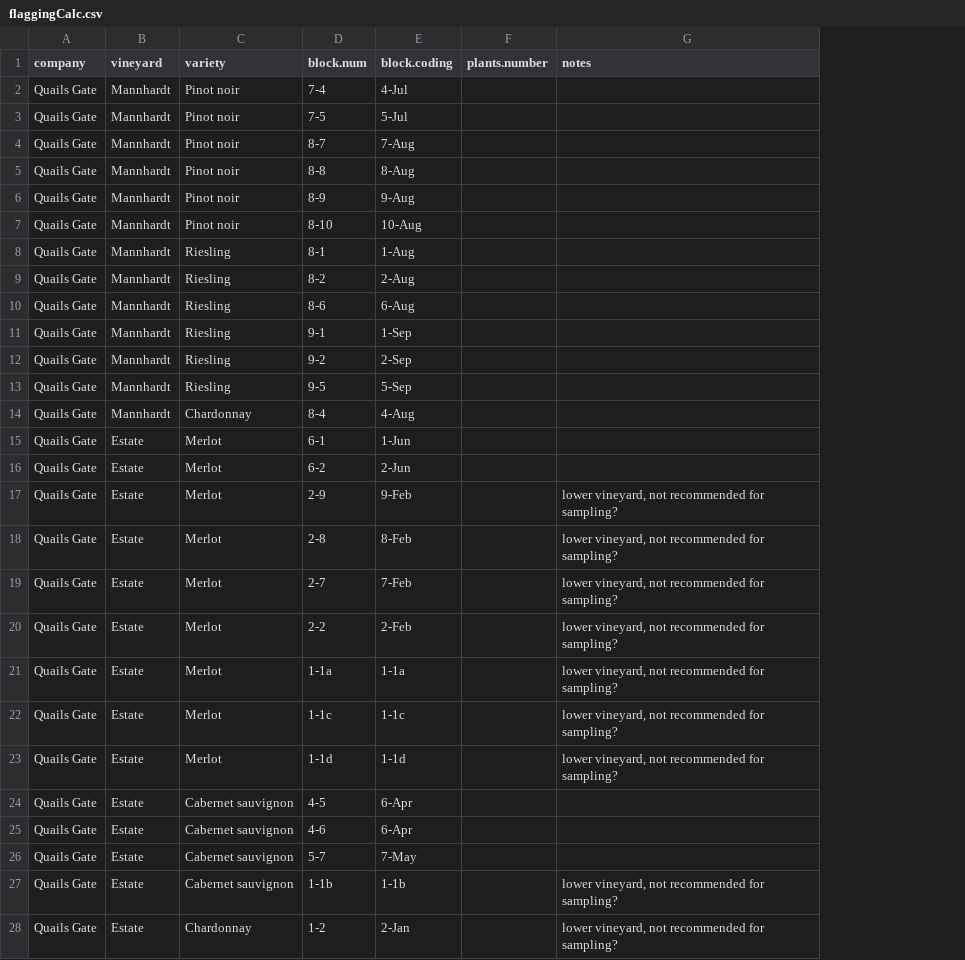
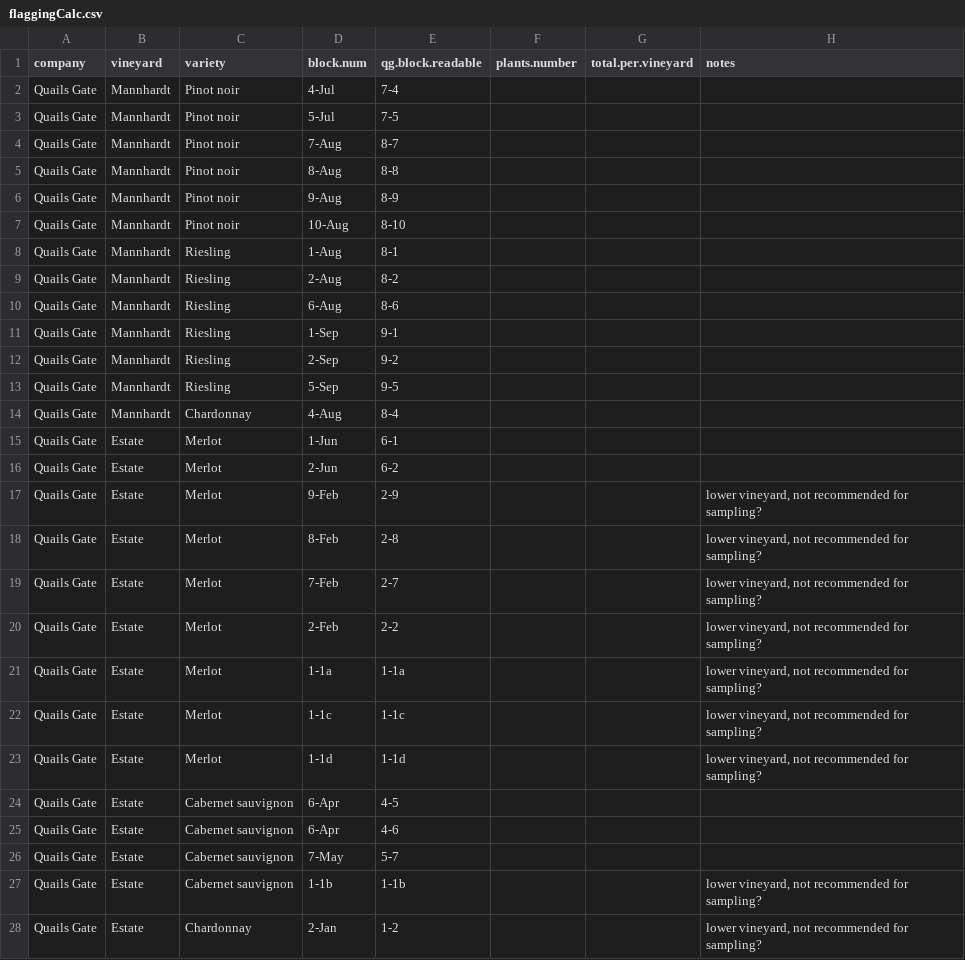
Before and after one commit to sandyie/cloned-bcvin, a CSV file: fieldwork/flaggingCalc.csv, drawn as a sheet; only a part is shown; removed rows and columns are numbered as before the commit, all else as after; the diff covers the shown part only; the diff names each change by its address in the sheet, - before the commit and + after, or states it on an @@ line.

Commit message:
plant counts take 1

```diff
--- a/fieldwork/flaggingCalc.csv
+++ b/fieldwork/flaggingCalc.csv
-column E (block.coding), rows 2-28: 4-Jul | 5-Jul | 7-Aug | 8-Aug | 9-Aug | 10-Aug | 1-Aug | 2-Aug | 6-Aug | 1-Sep | 2-Sep | 5-Sep | 4-Aug | 1-Jun | 2-Jun | 9-Feb | 8-Feb | 7-Feb | 2-Feb | 1-1a | 1-1c | 1-1d | 6-Apr | 6-Apr | 7-May | 1-1b | 2-Jan
+column E (qg.block.readable), rows 2-28: 7-4 | 7-5 | 8-7 | 8-8 | 8-9 | 8-10 | 8-1 | 8-2 | 8-6 | 9-1 | 9-2 | 9-5 | 8-4 | 6-1 | 6-2 | 2-9 | 2-8 | 2-7 | 2-2 | 1-1a | 1-1c | 1-1d | 4-5 | 4-6 | 5-7 | 1-1b | 1-2
+column G (total.per.vineyard), empty
-D2 (block.num): 7-4
+D2 (block.num): 4-Jul
-D3 (block.num): 7-5
+D3 (block.num): 5-Jul
-D4 (block.num): 8-7
+D4 (block.num): 7-Aug
-D5 (block.num): 8-8
+D5 (block.num): 8-Aug
-D6 (block.num): 8-9
+D6 (block.num): 9-Aug
-D7 (block.num): 8-10
+D7 (block.num): 10-Aug
-D8 (block.num): 8-1
+D8 (block.num): 1-Aug
-D9 (block.num): 8-2
+D9 (block.num): 2-Aug
-D10 (block.num): 8-6
+D10 (block.num): 6-Aug
-D11 (block.num): 9-1
+D11 (block.num): 1-Sep
-D12 (block.num): 9-2
+D12 (block.num): 2-Sep
-D13 (block.num): 9-5
+D13 (block.num): 5-Sep
-D14 (block.num): 8-4
+D14 (block.num): 4-Aug
-D15 (block.num): 6-1
+D15 (block.num): 1-Jun
-D16 (block.num): 6-2
+D16 (block.num): 2-Jun
-D17 (block.num): 2-9
+D17 (block.num): 9-Feb
-D18 (block.num): 2-8
+D18 (block.num): 8-Feb
-D19 (block.num): 2-7
+D19 (block.num): 7-Feb
-D20 (block.num): 2-2
+D20 (block.num): 2-Feb
-D24 (block.num): 4-5
+D24 (block.num): 6-Apr
-D25 (block.num): 4-6
+D25 (block.num): 6-Apr
-D26 (block.num): 5-7
+D26 (block.num): 7-May
-D28 (block.num): 1-2
+D28 (block.num): 2-Jan
```
Also changed, not shown: 4 added rows and 65 edited cells elsewhere in this file.
